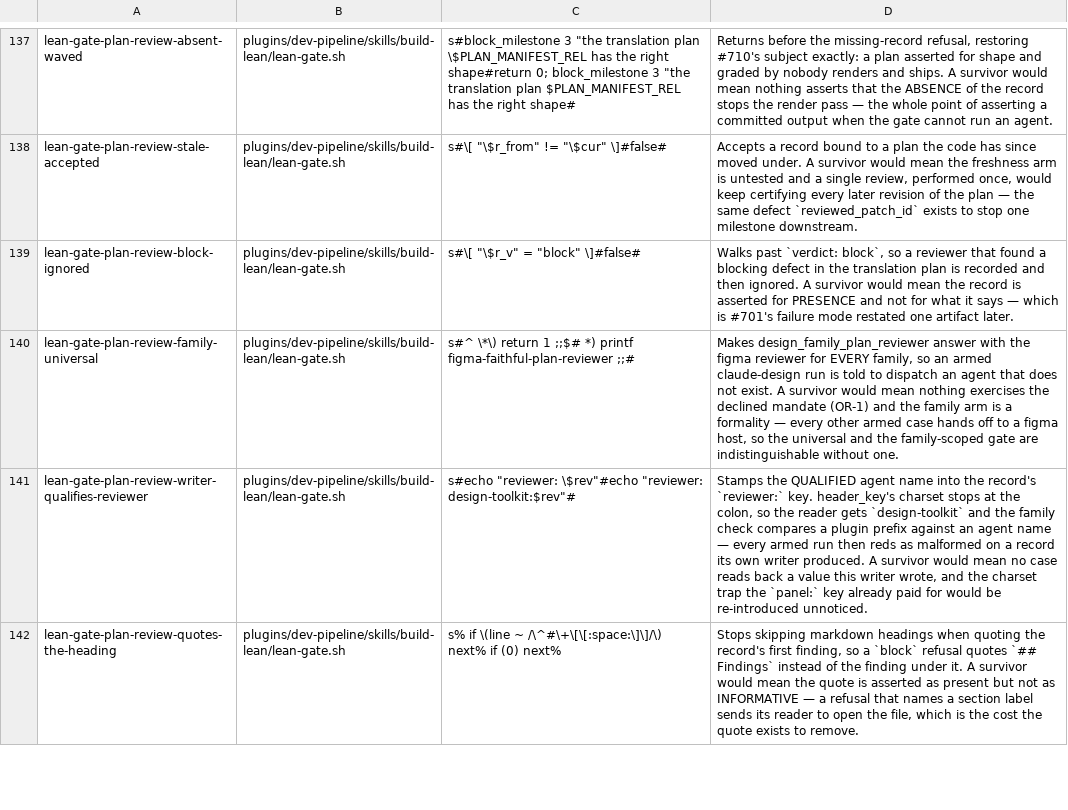
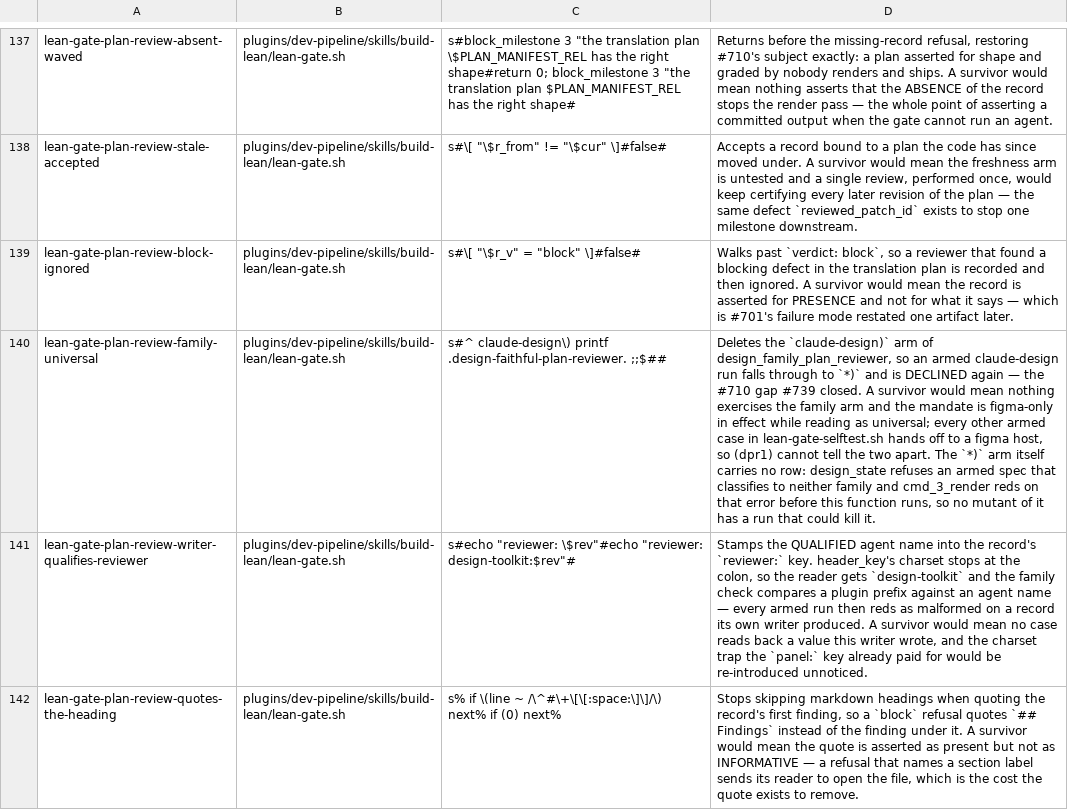
Before and after one commit to manoldonev/second-shift, a TSV file: tools/mutation-catalog.tsv, drawn as a sheet; only a part is shown, gaps mark what is left out; the diff names each change by its address in the sheet, - before the commit and + after, or states it on an @@ line.

```diff
--- a/tools/mutation-catalog.tsv
+++ b/tools/mutation-catalog.tsv
-C140: s#^ \*\) return 1 ;;$# *) printf figma-faithful-plan-reviewer ;;#
+C140: s#^ claude-design\) printf .design-faithful-plan-reviewer. ;;$##
-D140: Makes design_family_plan_reviewer answer with the figma reviewer for EVERY family, so an armed claude-design run is told to dispatch an agent that does not exist. A survivor would mean nothing exercises the declined mandate (OR-1) and the family arm is a formality — every other armed case hands off to a figma host, so the universal and the family-scoped gate are indistinguishable without one.
+D140: Deletes the `claude-design)` arm of design_family_plan_reviewer, so an armed claude-design run falls through to `*)` and is DECLINED again — the #710 gap #739 closed. A survivor would mean nothing exercises the family arm and the mandate is figma-only in effect while reading as universal; every other armed case in lean-gate-selftest.sh hands off to a figma host, so (dpr1) cannot tell the two apart. The `*)` arm itself carries no row: design_state refuses an armed spec that classifies to neither family and cmd_3_render reds on that error before this function runs, so no mutant of it has a run that could kill it.
```
Also changed, not shown: docs/prose-blocker-triage.tsv, 20 other files.
